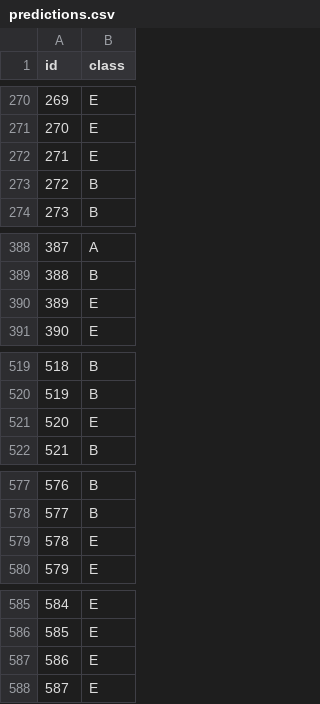
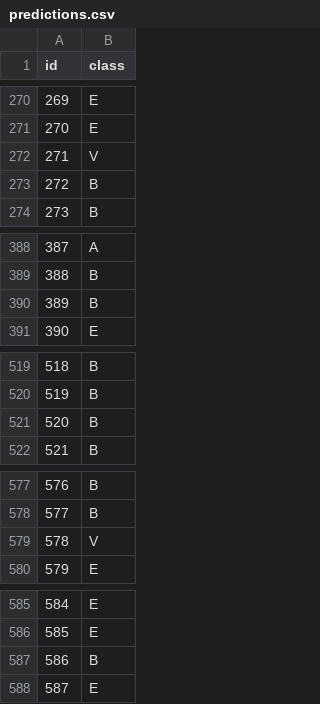
Before and after one commit to garethltm/361a2, a CSV file: predictions.csv, drawn as a sheet; only a part is shown, gaps mark what is left out; the diff covers the shown part only.

```diff
--- a/predictions.csv
+++ b/predictions.csv
@@ -271,3 +271,3 @@ id,class
 270,E
-271,E
+271,V
 272,B
@@ -389,3 +389,3 @@ id,class
 388,B
-389,E
+389,B
 390,E
@@ -520,3 +520,3 @@ id,class
 519,B
-520,E
+520,B
 521,B
@@ -578,3 +578,3 @@ id,class
 577,B
-578,E
+578,V
 579,E
@@ -586,3 +586,3 @@ id,class
 585,E
-586,E
+586,B
 587,E
```
Also changed, not shown: 12 edited cells elsewhere in this file, 1 other file.
